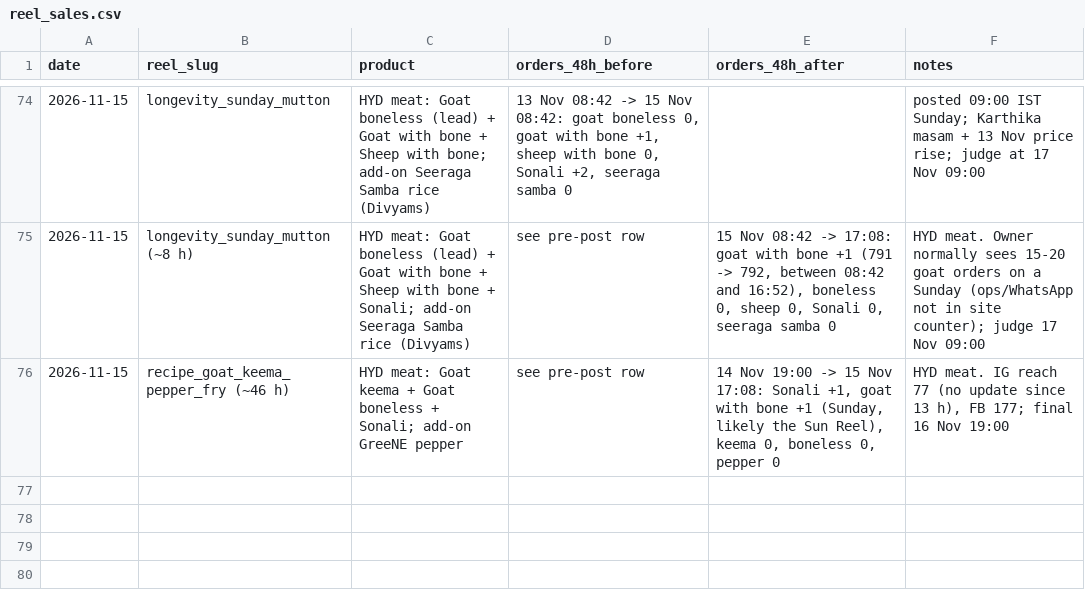
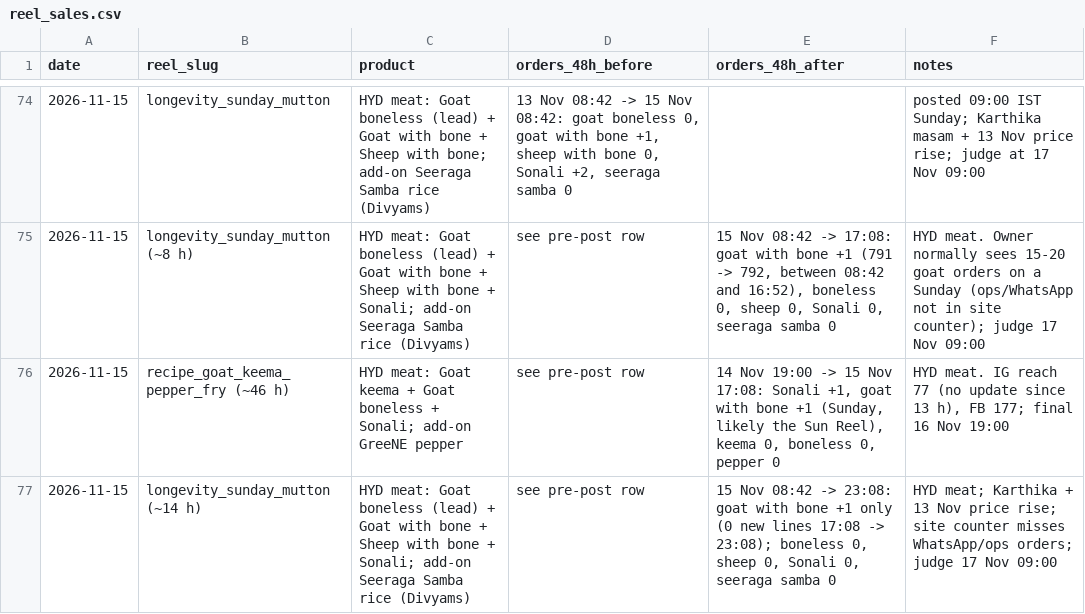
Before and after one commit to gjsgopi-dev/pureorganiczone-reels, a CSV file: insights/reel_sales.csv, drawn as a sheet; only a part is shown, gaps mark what is left out; the diff names each change by its address in the sheet, - before the commit and + after, or states it on an @@ line.

```diff
--- a/insights/reel_sales.csv
+++ b/insights/reel_sales.csv
+row 77: 2026-11-15 | longevity_sunday_mutton (~14 h) | HYD meat: Goat boneless (lead) + Goat with bone + Sheep with bone + Sonali; add-on Seeraga Samba rice (Divyams) | see pre-post row | 15 Nov 08:42 -> 23:08: goat with bone +1 only (0 new lines 17:08 -> 23:08); boneless 0, sheep 0, Sonali 0, seeraga samba 0 | HYD meat; Karthika + 13 Nov price rise; site counter misses WhatsApp/ops orders; judge 17 Nov 09:00
```
Also changed, not shown: insights/hourly_metrics.csv, 2 other files.
